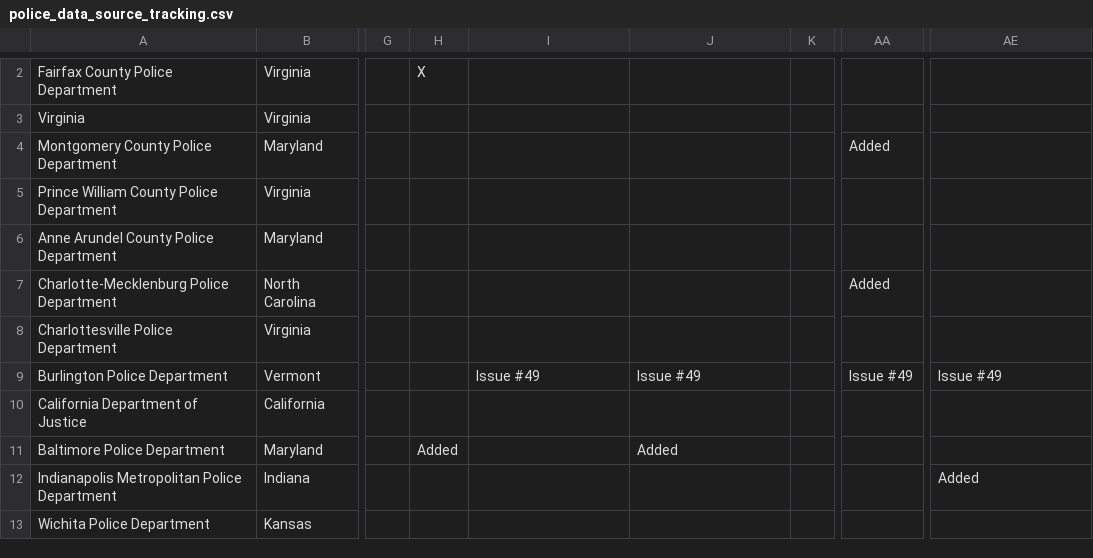
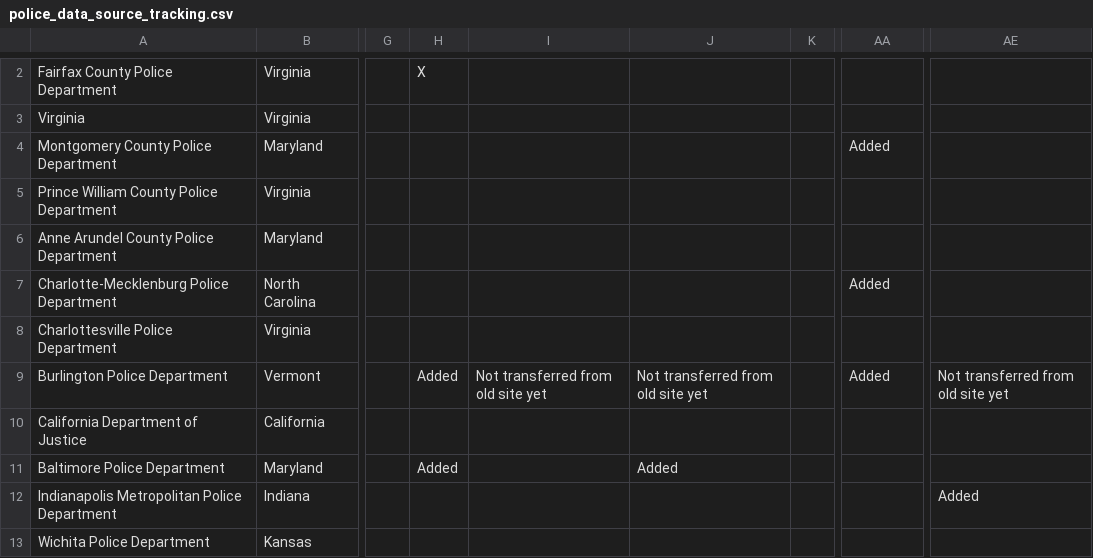
Before and after one commit to openpolicedata/opd-data, a CSV file: police_data_source_tracking.csv, drawn as a sheet; only a part is shown, gaps mark what is left out; the diff covers the shown part only; the diff names each change by its address in the sheet, - before the commit and + after, or states it on an @@ line.

Commit message:
Added Excel data

```diff
--- a/police_data_source_tracking.csv
+++ b/police_data_source_tracking.csv
-H9: (empty)
+H9: Added
-I9: Issue #49
+I9: Not transferred from old site yet
-J9: Issue #49
+J9: Not transferred from old site yet
-AA9: Issue #49
+AA9: Added
-AE9: Issue #49
+AE9: Not transferred from old site yet
```
Also changed, not shown: 1 added row and 44 edited cells elsewhere in this file, 1 other file.
